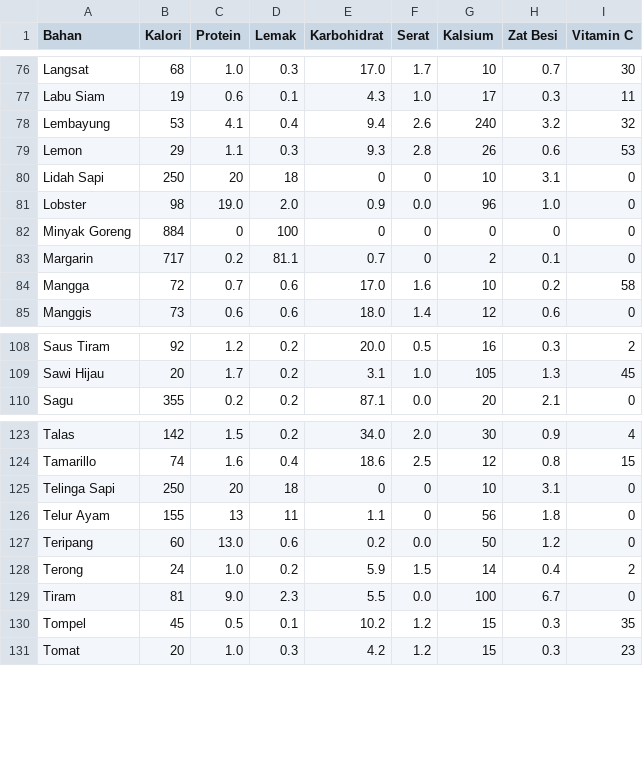
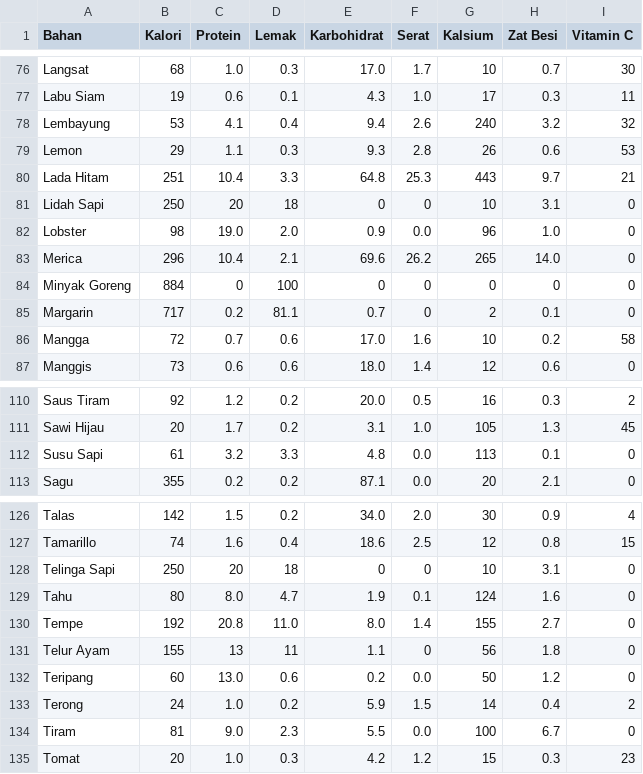
Before and after one commit to Vleuf/gizi_streamlit_app, a CSV file: database_gizi.csv, drawn as a sheet; only a part is shown, gaps mark what is left out; removed rows and columns are numbered as before the commit, all else as after; the diff names each change by its address in the sheet, - before the commit and + after, or states it on an @@ line.

Commit message:
Update database_gizi.csv

```diff
--- a/database_gizi.csv
+++ b/database_gizi.csv
+row 80: Lada Hitam | 251 | 10.4 | 3.3 | 64.8 | 25.3 | 443 | 9.7 | 21
+row 83: Merica | 296 | 10.4 | 2.1 | 69.6 | 26.2 | 265 | 14.0 | 0
+row 112: Susu Sapi | 61 | 3.2 | 3.3 | 4.8 | 0.0 | 113 | 0.1 | 0
+row 129: Tahu | 80 | 8.0 | 4.7 | 1.9 | 0.1 | 124 | 1.6 | 0
+row 130: Tempe | 192 | 20.8 | 11.0 | 8.0 | 1.4 | 155 | 2.7 | 0
-row 130: Tompel | 45 | 0.5 | 0.1 | 10.2 | 1.2 | 15 | 0.3 | 35
```
